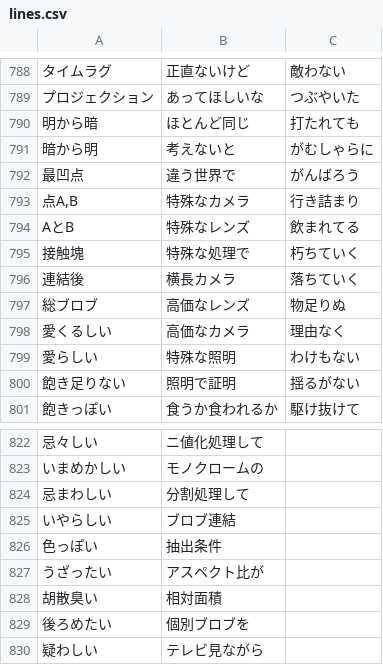
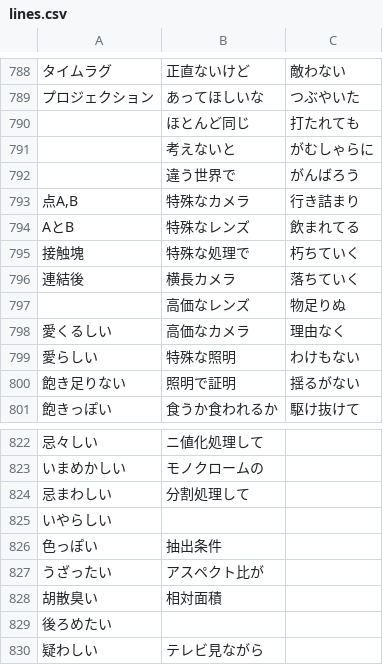
Before and after one commit to thashimoto-visco/senryu-generator, a CSV file: resources/lines.csv, drawn as a sheet; only a part is shown, gaps mark what is left out; the diff names each change by its address in the sheet, - before the commit and + after, or states it on an @@ line.

```diff
--- a/resources/lines.csv
+++ b/resources/lines.csv
-A790: 明から暗
+A790: (empty)
-A791: 暗から明
+A791: (empty)
-A792: 最凹点
+A792: (empty)
-A797: 総ブロブ
+A797: (empty)
-B825: ブロブ連結
+B825: (empty)
-B829: 個別ブロブを
+B829: (empty)
```
Also changed, not shown: 6 other files.
